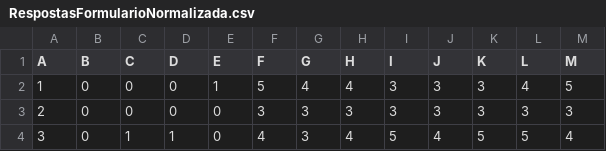
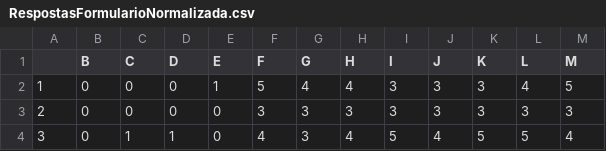
Before and after one commit to vittoria-thomasini/comportment-analytics-covid19, a CSV file: Planilhas/RespostasFormularioNormalizada.csv, drawn as a sheet; only a part is shown.

Commit message:
Update RespostasFormularioNormalizada.csv

```diff
--- a/Planilhas/RespostasFormularioNormalizada.csv
+++ b/Planilhas/RespostasFormularioNormalizada.csv
@@ -1,2 +1,2 @@
-A,B,C,D,E,F,G,H,I,J,K,L,M
+ ,B,C,D,E,F,G,H,I,J,K,L,M
 1,0,0,0,1,5,4,4,3,3,3,4,5
```
